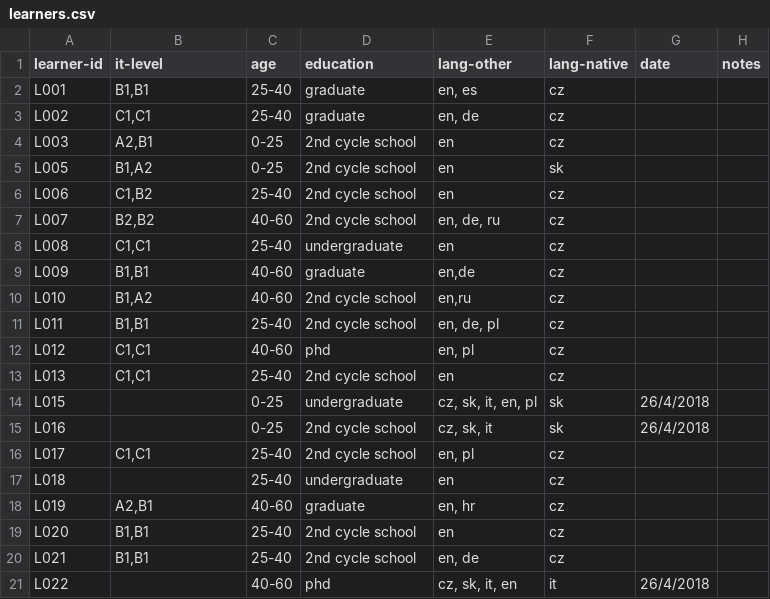
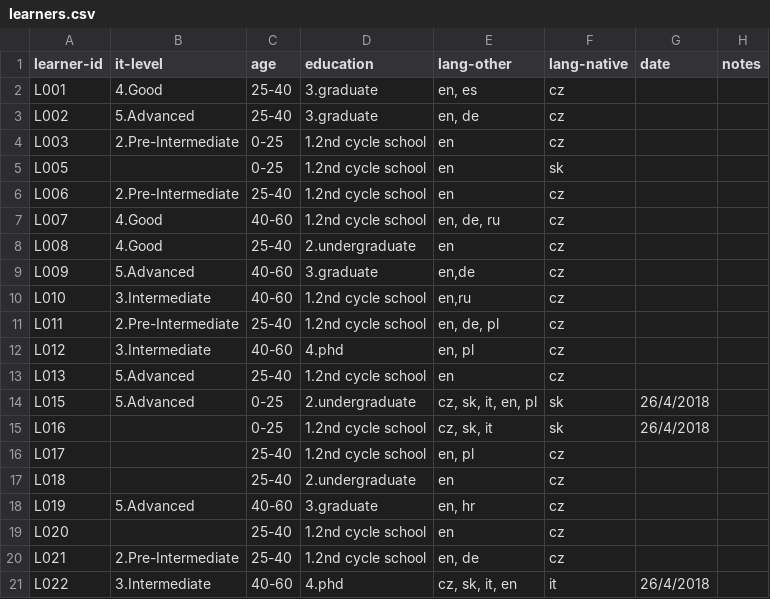
Before and after one commit to Czech-IT/Czech-IT.github.io, a CSV file: _data/learners.csv, drawn as a sheet; only a part is shown; the diff covers the shown part only.

Commit message:
learners lang

```diff
--- a/_data/learners.csv
+++ b/_data/learners.csv
@@ -1,21 +1,21 @@
 learner-id,it-level,age,education,lang-other,lang-native,date,notes
-L001,"B1,B1",25-40,graduate,"en, es",cz,,
-L002,"C1,C1",25-40,graduate,"en, de",cz,,
-L003,"A2,B1",0-25,2nd cycle school,en,cz,,
-L005,"B1,A2",0-25,2nd cycle school,en,sk,,
-L006,"C1,B2",25-40,2nd cycle school,en,cz,,
-L007,"B2,B2",40-60,2nd cycle school,"en, de, ru",cz,,
-L008,"C1,C1",25-40,undergraduate,en,cz,,
-L009,"B1,B1",40-60,graduate,"en,de",cz,,
-L010,"B1,A2",40-60,2nd cycle school,"en,ru",cz,,
-L011,"B1,B1",25-40,2nd cycle school,"en, de, pl",cz,,
-L012,"C1,C1",40-60,phd,"en, pl",cz,,
-L013,"C1,C1",25-40,2nd cycle school,en,cz,,
-L015,,0-25,undergraduate,"cz, sk, it, en, pl",sk,26/4/2018,
-L016,,0-25,2nd cycle school,"cz, sk, it",sk,26/4/2018,
-L017,"C1,C1",25-40,2nd cycle school,"en, pl",cz,,
-L018,,25-40,undergraduate,en,cz,,
-L019,"A2,B1",40-60,graduate,"en, hr",cz,,
-L020,"B1,B1",25-40,2nd cycle school,en,cz,,
-L021,"B1,B1",25-40,2nd cycle school,"en, de",cz,,
-L022,,40-60,phd,"cz, sk, it, en",it,26/4/2018,
+L001,4.Good,25-40,3.graduate,"en, es",cz,,
+L002,5.Advanced,25-40,3.graduate,"en, de",cz,,
+L003,2.Pre-Intermediate,0-25,1.2nd cycle school,en,cz,,
+L005,,0-25,1.2nd cycle school,en,sk,,
+L006,2.Pre-Intermediate,25-40,1.2nd cycle school,en,cz,,
+L007,4.Good,40-60,1.2nd cycle school,"en, de, ru",cz,,
+L008,4.Good,25-40,2.undergraduate,en,cz,,
+L009,5.Advanced,40-60,3.graduate,"en,de",cz,,
+L010,3.Intermediate,40-60,1.2nd cycle school,"en,ru",cz,,
+L011,2.Pre-Intermediate,25-40,1.2nd cycle school,"en, de, pl",cz,,
+L012,3.Intermediate,40-60,4.phd,"en, pl",cz,,
+L013,5.Advanced,25-40,1.2nd cycle school,en,cz,,
+L015,5.Advanced,0-25,2.undergraduate,"cz, sk, it, en, pl",sk,26/4/2018,
+L016,,0-25,1.2nd cycle school,"cz, sk, it",sk,26/4/2018,
+L017,,25-40,1.2nd cycle school,"en, pl",cz,,
+L018,,25-40,2.undergraduate,en,cz,,
+L019,5.Advanced,40-60,3.graduate,"en, hr",cz,,
+L020,,25-40,1.2nd cycle school,en,cz,,
+L021,2.Pre-Intermediate,25-40,1.2nd cycle school,"en, de",cz,,
+L022,3.Intermediate,40-60,4.phd,"cz, sk, it, en",it,26/4/2018,
```
Also changed, not shown: 12 added rows and 112 edited cells elsewhere in this file, 1 other file.
